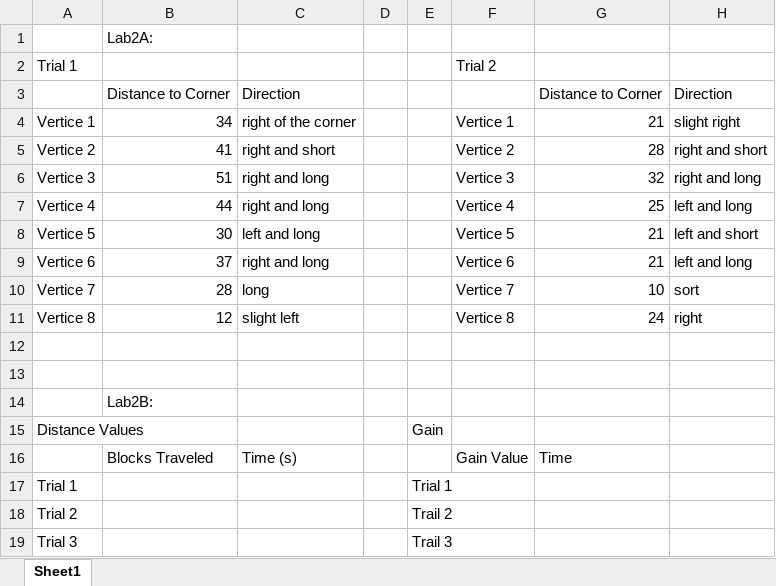
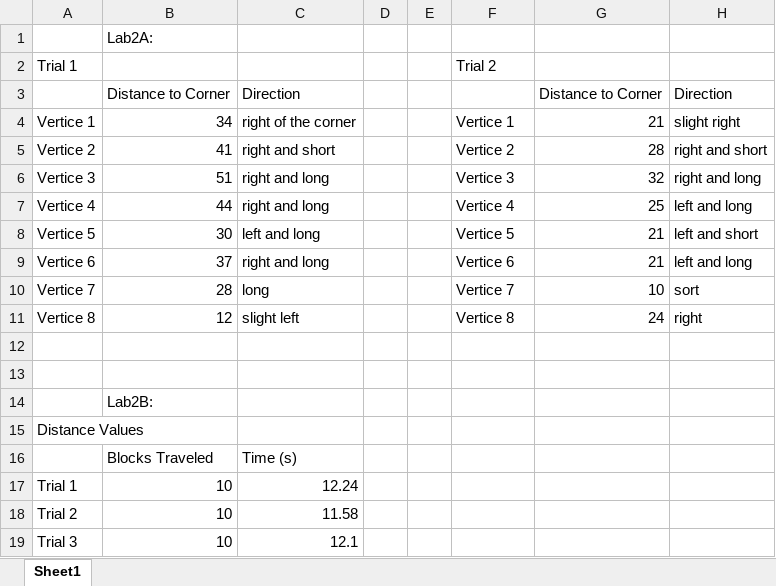
Before and after one commit to tbindi723/IntroToRobotics, an Excel workbook: Lab2/Results Data.xlsx, sheet Sheet1, drawn as a sheet; values as stored, in another font and other column widths than the file's, no borders; removed rows and columns are numbered as before the commit, all else as after; the diff names each change by its address in the sheet, - before the commit and + after, or states it on an @@ line.

Commit message:
more tuning and final time

```diff
--- a/Lab2/Results Data.xlsx (sheet Sheet1)
+++ b/Lab2/Results Data.xlsx (sheet Sheet1)
-E15: Gain
+E15: (empty)
-F16: Gain Value
+F16: (empty)
-G16: Time
+G16: (empty)
-row 17: Trial 1 |  |  |  | Trial 1
-row 18: Trial 2 |  |  |  | Trail 2
-row 19: Trial 3 |  |  |  | Trail 3
+row 17: Trial 1 | 10 | 12.24
+row 18: Trial 2 | 10 | 11.58
+row 19: Trial 3 | 10 | 12.1
```
Also changed, not shown: 1 other file.
